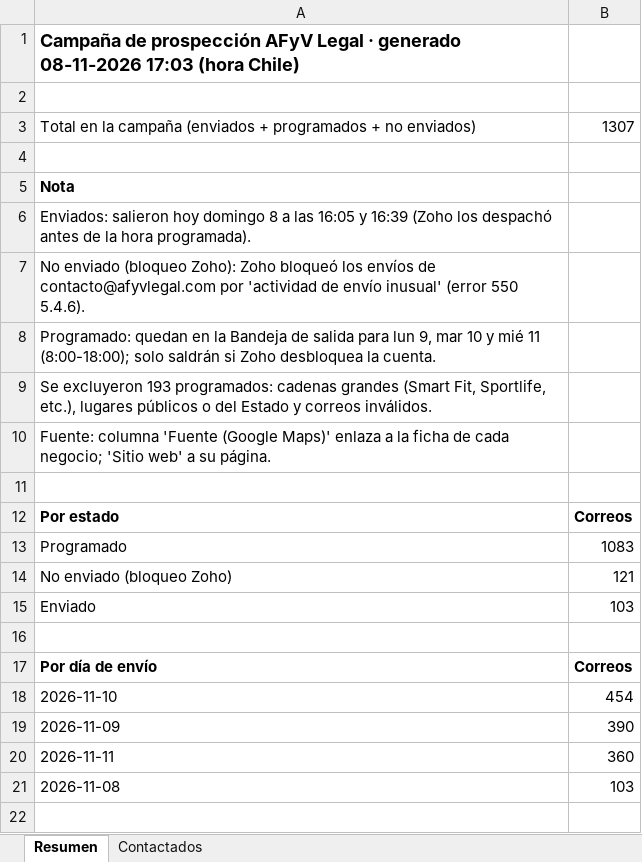
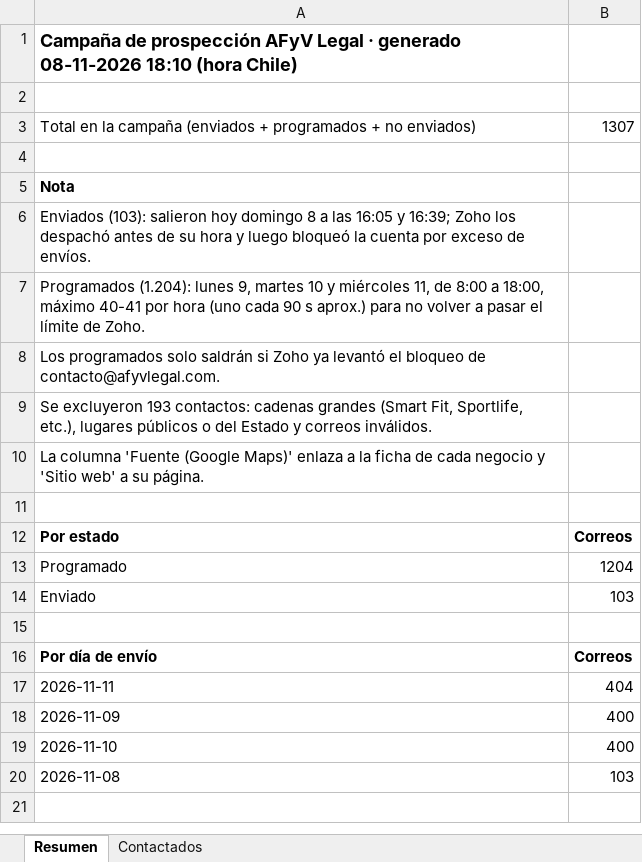
Before and after one commit to ppcc2340/Agenda-pro, an Excel workbook: leads-datos/contactados-2026-11-08.xlsx, sheet Resumen, drawn as a sheet; only a part is shown; values as stored, in another font and other column widths than the file's, no borders; removed rows and columns are numbered as before the commit, all else as after; the diff names each change by its address in the sheet, - before the commit and + after, or states it on an @@ line.

```diff
--- a/leads-datos/contactados-2026-11-08.xlsx (sheet Resumen)
+++ b/leads-datos/contactados-2026-11-08.xlsx (sheet Resumen)
-A1: …generado 08-11-2026 17:03 (hora Chile)
+A1: …generado 08-11-2026 18:10 (hora Chile)
-A6: Enviados: salieron hoy domingo 8 a las 16:05 y 16:39 (Zoho los despachó antes de la hora programada).
+A6: Enviados (103): salieron hoy domingo 8 a las 16:05 y 16:39; Zoho los despachó antes de su hora y luego bloqueó la cuenta por exceso de envíos.
-A7: No enviado (bloqueo Zoho): Zoho bloqueó los envíos de contacto@afyvlegal.com por 'actividad de envío inusual' (error 550 5.4.6).
+A7: Programados (1.204): lunes 9, martes 10 y miércoles 11, de 8:00 a 18:00, máximo 40-41 por hora (uno cada 90 s aprox.) para no volver a pasar el límite de Zoho.
-A8: Programado: quedan en la Bandeja de salida para lun 9, mar 10 y mié 11 (8:00-18:00); solo saldrán si Zoho desbloquea la cuenta.
+A8: Los programados solo saldrán si Zoho ya levantó el bloqueo de contacto@afyvlegal.com.
-A9: …excluyeron 193 programados: cadenas grandes…
+A9: …excluyeron 193 contactos: cadenas grandes…
-A10: Fuente: columna 'Fuente (Google Maps)' enlaza a la ficha de cada negocio; 'Sitio web'…
+A10: La columna 'Fuente (Google Maps)' enlaza a la ficha de cada negocio y 'Sitio web'…
-B13: 1083
+B13: 1204
-row 14: No enviado (bloqueo Zoho) | 121
-row 18: 2026-11-10 | 454
-row 19: 2026-11-09 | 390
-B17: 360
+B17: 404
+row 18: 2026-11-09 | 400
+row 19: 2026-11-10 | 400
```
Also changed, not shown: sheet Contactados, 1 other file.
